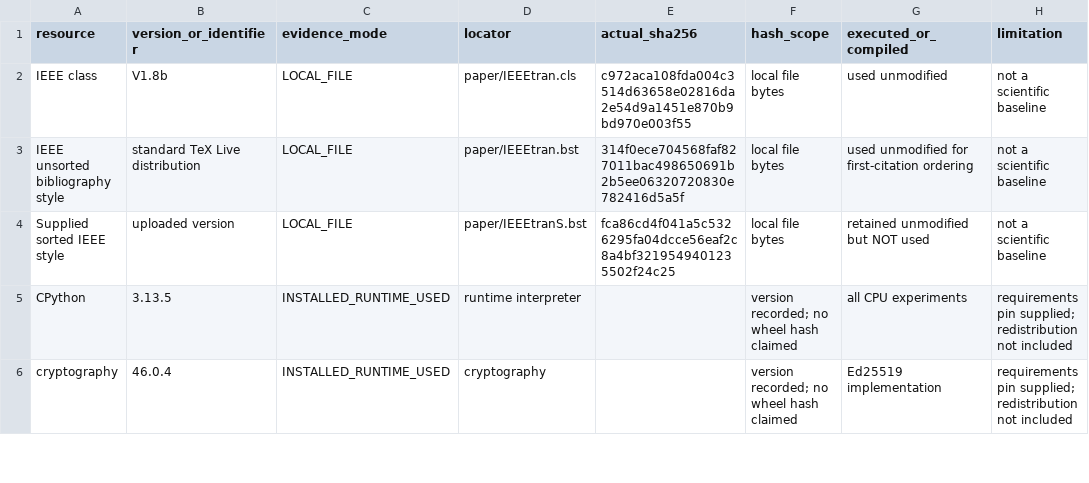
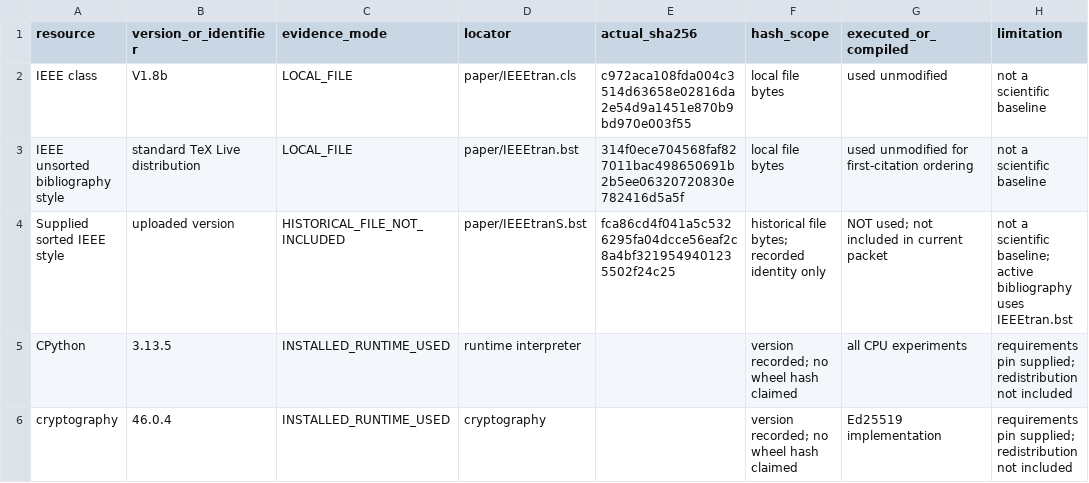
Before and after one commit to Haoyi-Zhang/ContextMark, a CSV file: external_resources.csv, drawn as a sheet; only a part is shown.

Commit message:
Align watermark proof bindings and resource inventory with current manuscript

```diff
--- a/external_resources.csv
+++ b/external_resources.csv
@@ -3,3 +3,3 @@ IEEE class,V1.8b,LOCAL_FILE,paper/IEEEtran.cls,c972aca108fda004c3514d63658e02816
 IEEE unsorted bibliography style,standard TeX Live distribution,LOCAL_FILE,paper/IEEEtran.bst,314f0ece704568faf827011bac498650691b2b5ee06320720830e782416d5a5f,local file bytes,used unmodified for first-citation ordering,not a scientific baseline
-Supplied sorted IEEE style,uploaded version,LOCAL_FILE,paper/IEEEtranS.bst,fca86cd4f041a5c5326295fa04dcce56eaf2c8a4bf3219549401235502f24c25,local file bytes,retained unmodified but NOT used,not a scientific baseline
+Supplied sorted IEEE style,uploaded version,HISTORICAL_FILE_NOT_INCLUDED,paper/IEEEtranS.bst,fca86cd4f041a5c5326295fa04dcce56eaf2c8a4bf3219549401235502f24c25,historical file bytes; recorded identity only,NOT used; not included in current packet,not a scientific baseline; active bibliography uses IEEEtran.bst
 CPython,3.13.5,INSTALLED_RUNTIME_USED,runtime interpreter,,version recorded; no wheel hash claimed,all CPU experiments,requirements pin supplied; redistribution not included
```
Also changed, not shown: claim_evidence_ledger.csv.
